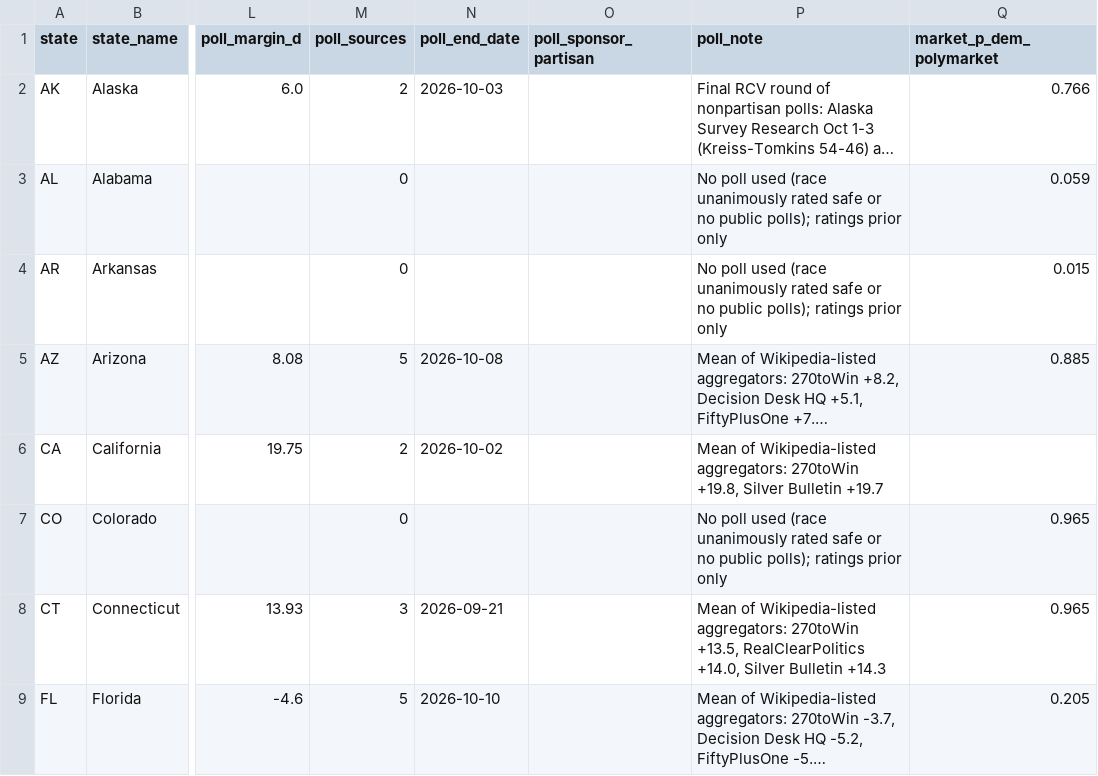
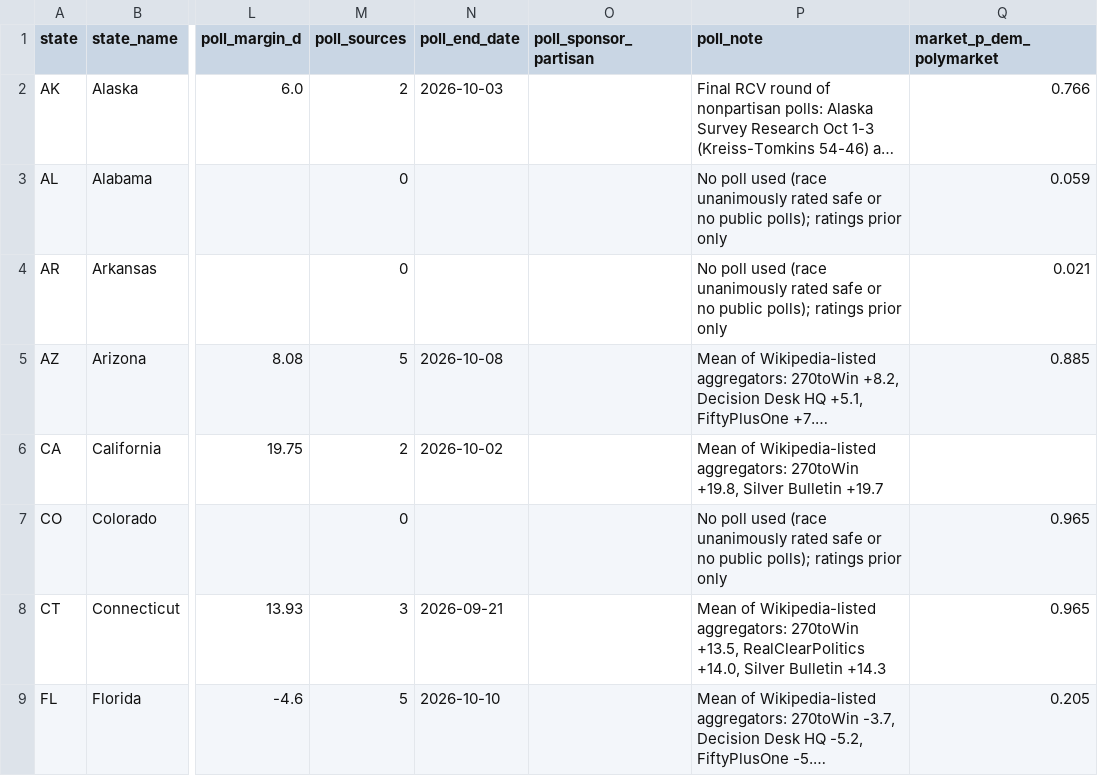
Before and after one commit to AppleLamps/grokbot-election, a CSV file: model/data/governor_races.csv, drawn as a sheet; only a part is shown, gaps mark what is left out; long unchanged cells end in …; the diff covers the shown part only; the diff names each change by its address in the sheet, - before the commit and + after, or states it on an @@ line.

```diff
--- a/model/data/governor_races.csv
+++ b/model/data/governor_races.csv
-Q4 (market_p_dem_polymarket): 0.015
+Q4 (market_p_dem_polymarket): 0.021
```
Also changed, not shown: 18 edited cells elsewhere in this file, model/output/governor_race_probabilities_all_scenarios.csv, model/output/governor_races_pres_style_D_overstatement.csv, 36 other files.
